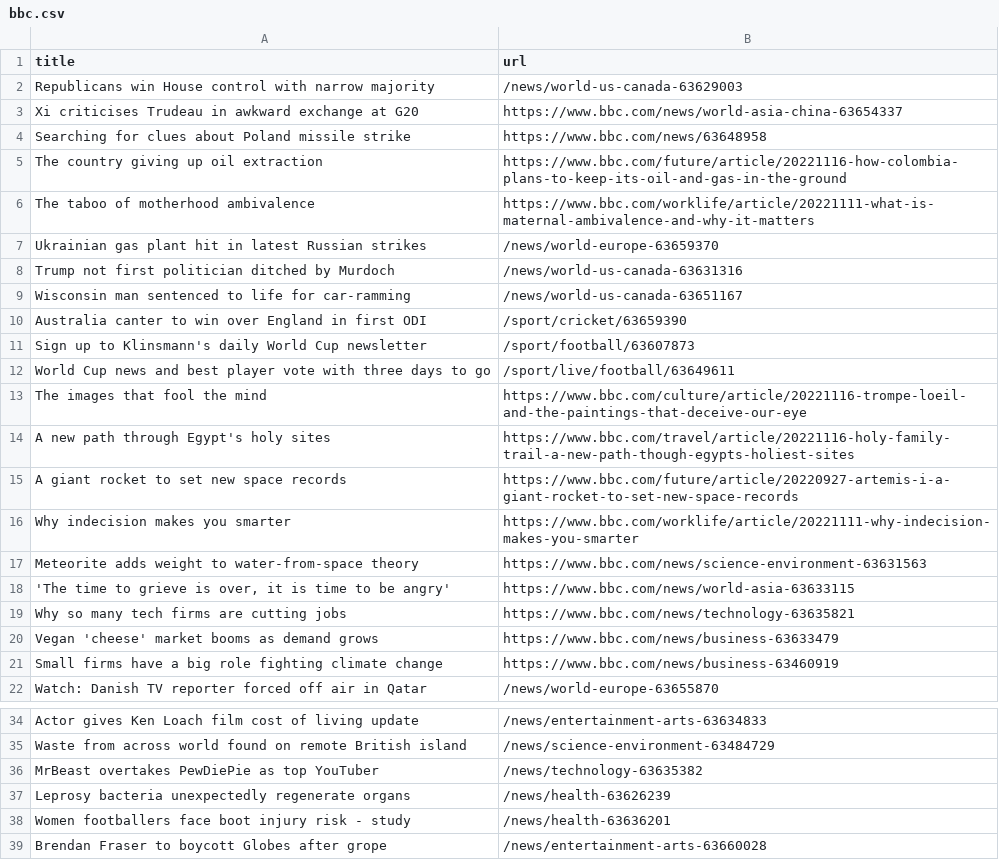
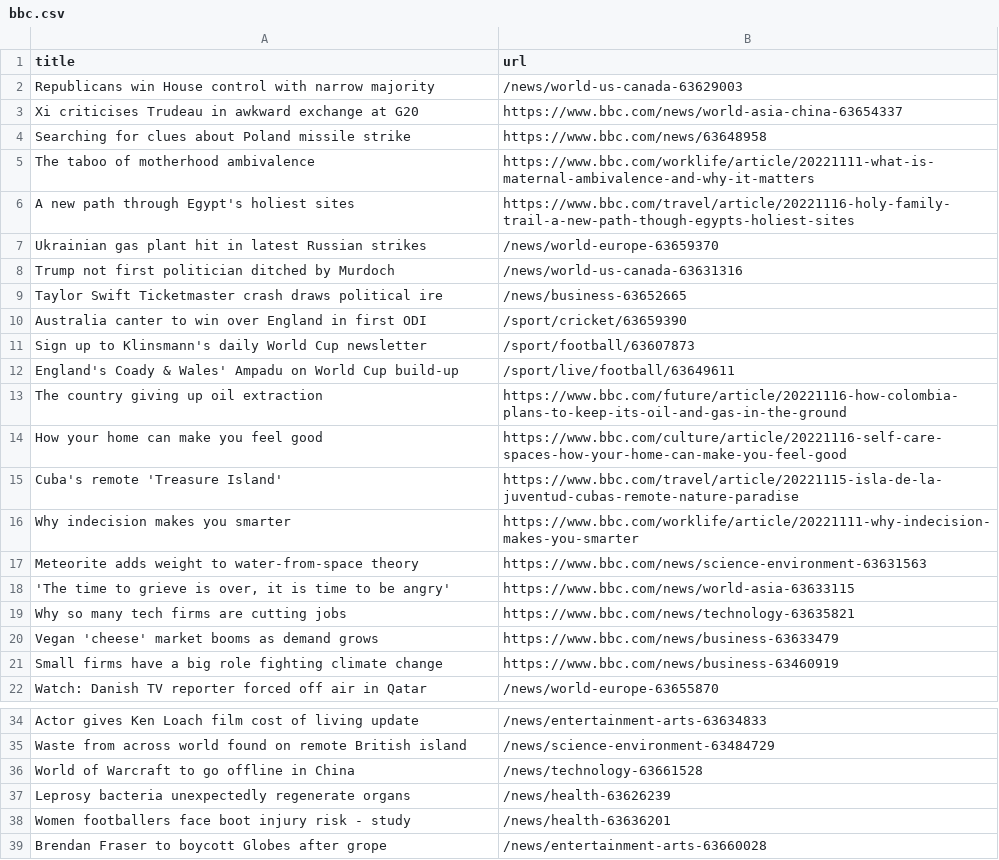
Before and after one commit to tengj98/automatic-scraper-bbc, a CSV file: bbc.csv, drawn as a sheet; only a part is shown, gaps mark what is left out.

```diff
--- a/bbc.csv
+++ b/bbc.csv
@@ -4,13 +4,13 @@ Xi criticises Trudeau in awkward exchange at G20,https://www.bbc.com/news/world-
 Searching for clues about Poland missile strike,https://www.bbc.com/news/63648958
-The country giving up oil extraction,https://www.bbc.com/future/article/20221116-how-colombia-plans-to-keep-its-oil-and-gas-in-the-ground
 The taboo of motherhood ambivalence,https://www.bbc.com/worklife/article/20221111-what-is-maternal-ambivalence-and-why-it-matters
+A new path through Egypt's holiest sites,https://www.bbc.com/travel/article/20221116-holy-family-trail-a-new-path-though-egypts-holiest-sites
 Ukrainian gas plant hit in latest Russian strikes,/news/world-europe-63659370
 Trump not first politician ditched by Murdoch,/news/world-us-canada-63631316
-Wisconsin man sentenced to life for car-ramming,/news/world-us-canada-63651167
+Taylor Swift Ticketmaster crash draws political ire,/news/business-63652665
 Australia canter to win over England in first ODI,/sport/cricket/63659390
 Sign up to Klinsmann's daily World Cup newsletter,/sport/football/63607873
-World Cup news and best player vote with three days to go,/sport/live/football/63649611
-The images that fool the mind,https://www.bbc.com/culture/article/20221116-trompe-loeil-and-the-paintings-that-deceive-our-eye
-A new path through Egypt's holy sites,https://www.bbc.com/travel/article/20221116-holy-family-trail-a-new-path-though-egypts-holiest-sites
-A giant rocket to set new space records,https://www.bbc.com/future/article/20220927-artemis-i-a-giant-rocket-to-set-new-space-records
+England's Coady & Wales' Ampadu on World Cup build-up,/sport/live/football/63649611
+The country giving up oil extraction,https://www.bbc.com/future/article/20221116-how-colombia-plans-to-keep-its-oil-and-gas-in-the-ground
+How your home can make you feel good,https://www.bbc.com/culture/article/20221116-self-care-spaces-how-your-home-can-make-you-feel-good
+Cuba's remote 'Treasure Island',https://www.bbc.com/travel/article/20221115-isla-de-la-juventud-cubas-remote-nature-paradise
 Why indecision makes you smarter,https://www.bbc.com/worklife/article/20221111-why-indecision-makes-you-smarter
@@ -35,3 +35,3 @@ Actor gives Ken Loach film cost of living update,/news/entertainment-arts-636348
 Waste from across world found on remote British island,/news/science-environment-63484729
-MrBeast overtakes PewDiePie as top YouTuber,/news/technology-63635382
+World of Warcraft to go offline in China,/news/technology-63661528
 Leprosy bacteria unexpectedly regenerate organs,/news/health-63626239
```
